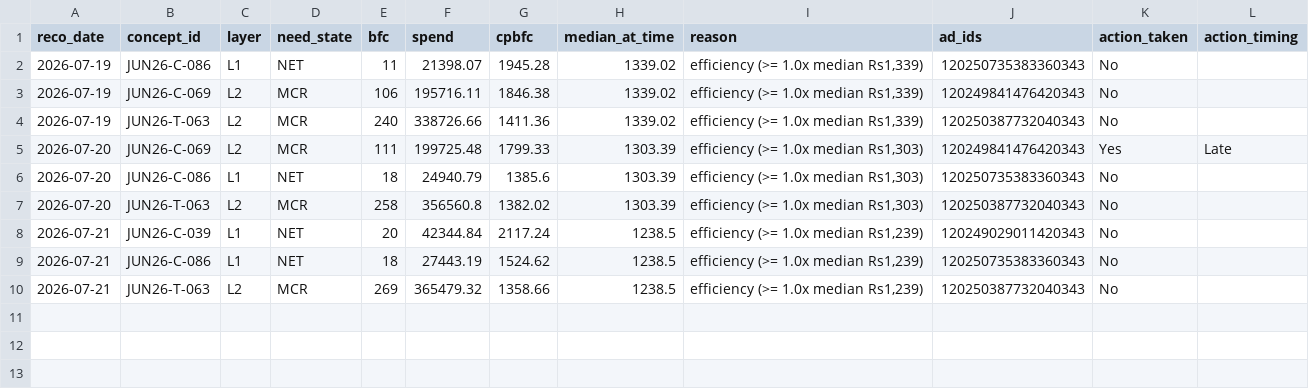
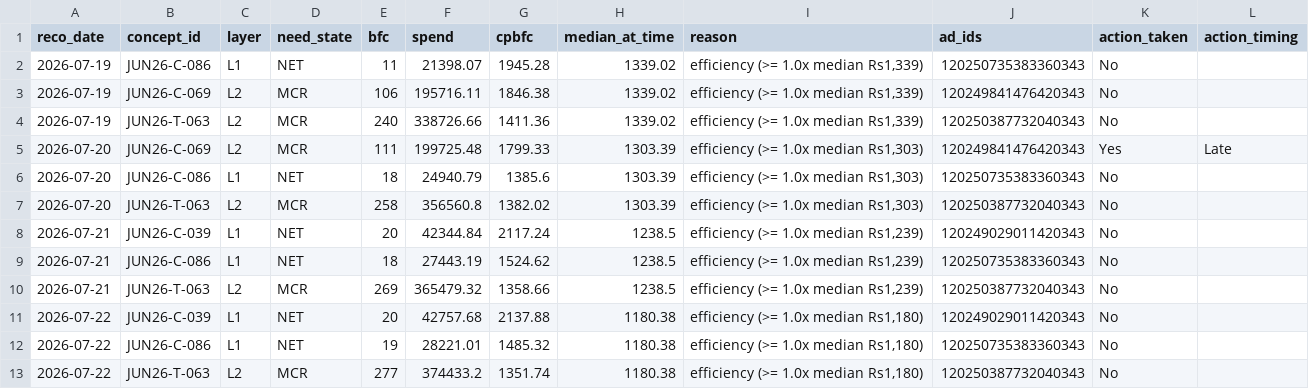
Before and after one commit to nikhilkajaria/wiom-rule-pass, a CSV file: kill_action_log.csv, drawn as a sheet; the diff names each change by its address in the sheet, - before the commit and + after, or states it on an @@ line.

```diff
--- a/kill_action_log.csv
+++ b/kill_action_log.csv
+row 11: 2026-07-22 | JUN26-C-039 | L1 | NET | 20 | 42757.68 | 2137.88 | 1180.38 | efficiency (>= 1.0x median Rs1,180) | 120249029011420343 | No
+row 12: 2026-07-22 | JUN26-C-086 | L1 | NET | 19 | 28221.01 | 1485.32 | 1180.38 | efficiency (>= 1.0x median Rs1,180) | 120250735383360343 | No
+row 13: 2026-07-22 | JUN26-T-063 | L2 | MCR | 277 | 374433.2 | 1351.74 | 1180.38 | efficiency (>= 1.0x median Rs1,180) | 120250387732040343 | No
```
Also changed, not shown: 1 other file.
